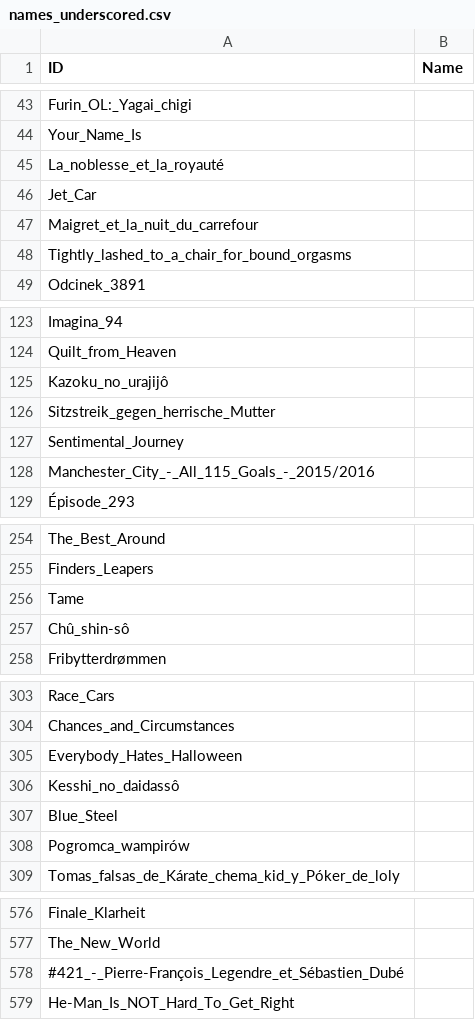
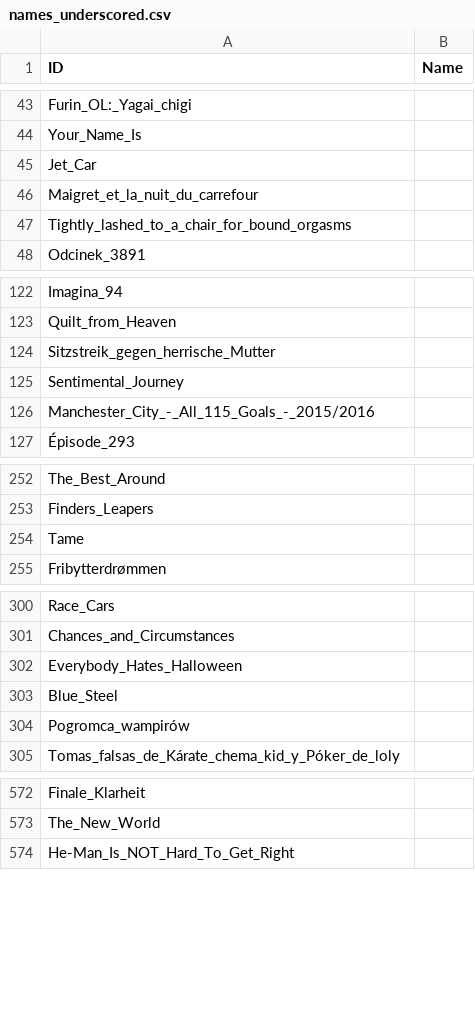
Before and after one commit to ethanfischer/weirdplace2, a CSV file: Content/CSVs/names_underscored.csv, drawn as a sheet; only a part is shown, gaps mark what is left out; the diff covers the shown part only; the diff names each change by its address in the sheet, - before the commit and + after, or states it on an @@ line.

Commit message:
Fix csv errors in google sheets

```diff
--- a/Content/CSVs/names_underscored.csv
+++ b/Content/CSVs/names_underscored.csv
-row 45: La_noblesse_et_la_royauté
-row 125: Kazoku_no_urajijô
-row 257: Chû_shin-sô
-row 306: Kesshi_no_daidassô
-row 578: #421_-_Pierre-François_Legendre_et_Sébastien_Dubé
```
Also changed, not shown: 3 removed rows and 1 edited cell elsewhere in this file.
